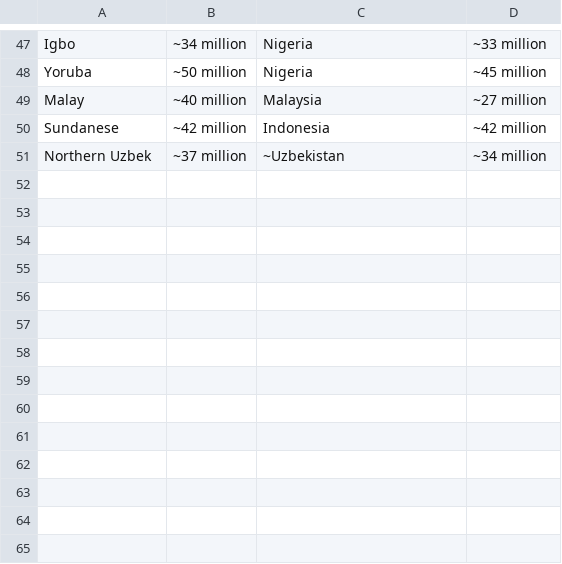
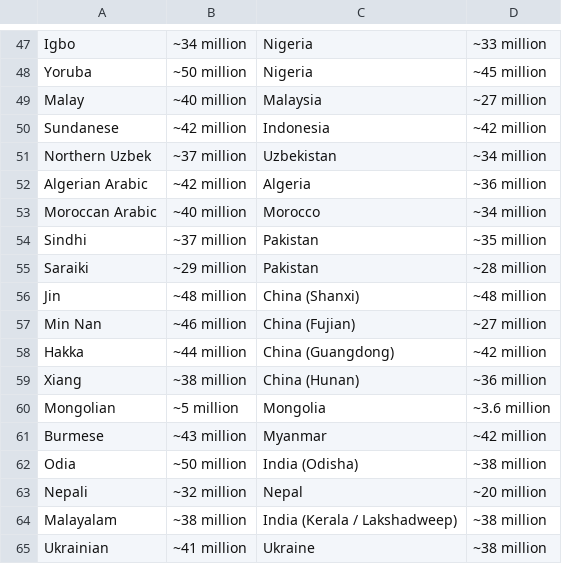
Before and after one commit to Papuang/linguil, a CSV file: public/data/LangStats.csv, drawn as a sheet; only a part is shown, gaps mark what is left out.

Commit message:
Added Algerian Arabic, Moroccan Arabic, Sindhi, Saraiki, Jin, Min Nan, Hakka, Xiang, Mongolian, Burmese, Odia, Nepali, Malayalam & Ukrainian

```diff
--- a/public/data/LangStats.csv
+++ b/public/data/LangStats.csv
@@ -50,2 +50,16 @@ Malay,~40 million,Malaysia,~27 million
 Sundanese,~42 million,Indonesia,~42 million
-Northern Uzbek,~37 million,~Uzbekistan,~34 million
+Northern Uzbek,~37 million,Uzbekistan,~34 million
+Algerian Arabic,~42 million,Algeria,~36 million
+Moroccan Arabic,~40 million,Morocco,~34 million
+Sindhi,~37 million,Pakistan,~35 million
+Saraiki,~29 million,Pakistan,~28 million
+Jin,~48 million,China (Shanxi),~48 million
+Min Nan,~46 million,China (Fujian),~27 million
+Hakka,~44 million,China (Guangdong),~42 million
+Xiang,~38 million,China (Hunan),~36 million
+Mongolian,~5 million,Mongolia,~3.6 million
+Burmese,~43 million,Myanmar,~42 million
+Odia,~50 million,India (Odisha),~38 million
+Nepali,~32 million,Nepal,~20 million
+Malayalam,~38 million,India (Kerala / Lakshadweep),~38 million
+Ukrainian,~41 million,Ukraine,~38 million
```
